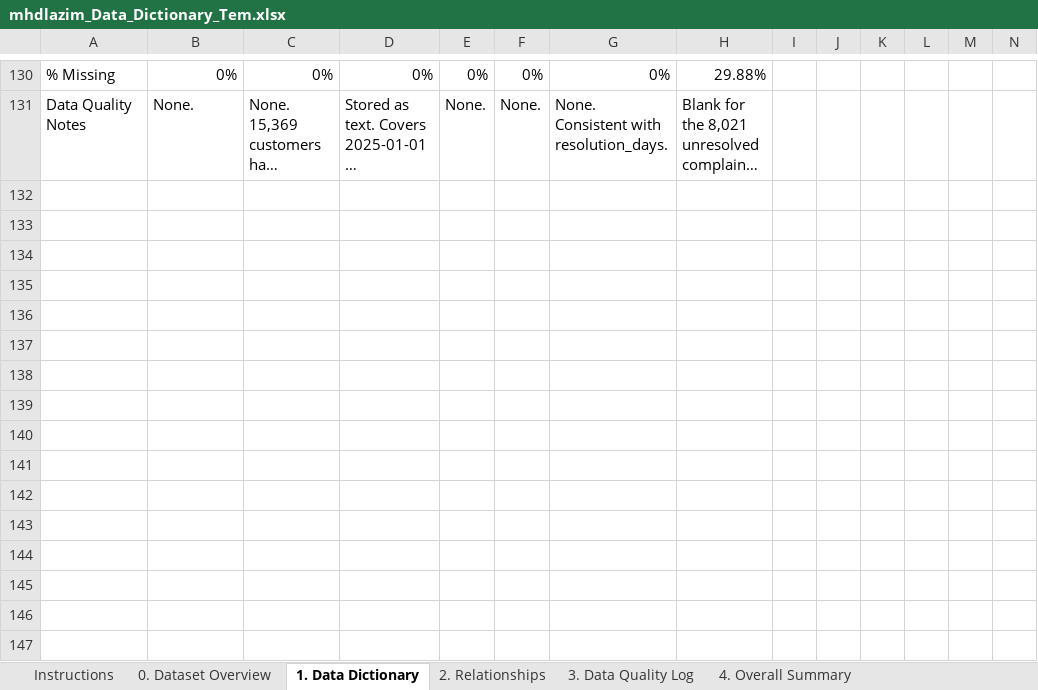
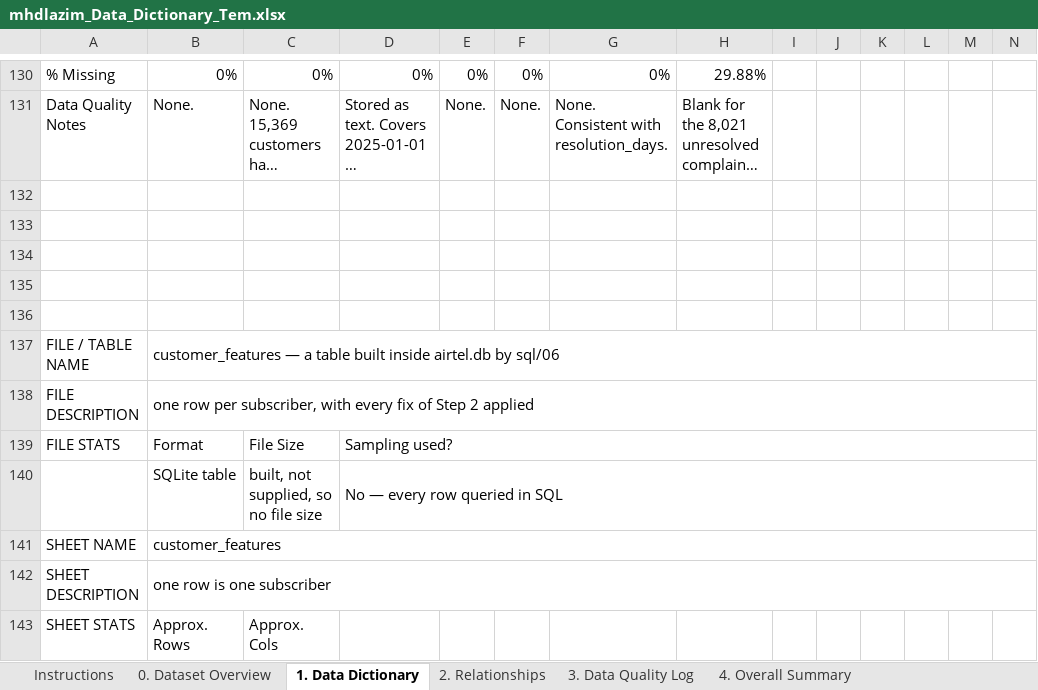
Before and after one commit to MuhammedLazimk/Airtel_telecom_analytics, an Excel workbook: report/mhdlazim_Data_Dictionary_Tem.xlsx, sheet 1. Data Dictionary, drawn as a sheet; only a part is shown, gaps mark what is left out; long unchanged cells end in …; values as stored, in another font and other column widths than the file's, no cell formats; rows hold the shown columns only; the diff covers the shown part only; the diff names each change by its address in the sheet, - before the commit and + after, or states it on an @@ line.

Commit message:
completed data analysis and submitted analysis summary

```diff
--- a/report/mhdlazim_Data_Dictionary_Tem.xlsx (sheet 1. Data Dictionary)
+++ b/report/mhdlazim_Data_Dictionary_Tem.xlsx (sheet 1. Data Dictionary)
+row 132: (empty)
+row 133: (empty)
+row 134: (empty)
+row 135: (empty)
+row 136: (empty)
+row 137: FILE / TABLE NAME | customer_features — a table built inside airtel.db by sql/06
+row 138: FILE DESCRIPTION | one row per subscriber, with every fix of Step 2 applied
+row 139: FILE STATS | Format | File Size | Sampling used?
+row 140:  | SQLite table | built, not supplied, so no file size | No — every row queried in SQL
+row 141: SHEET NAME | customer_features
+row 142: SHEET DESCRIPTION | one row is one subscriber
+row 143: SHEET STATS | Approx. Rows | Approx. Cols
```
Also changed, not shown: 11 added rows and merged cells elsewhere in this sheet, cell formats, 3 other files.
